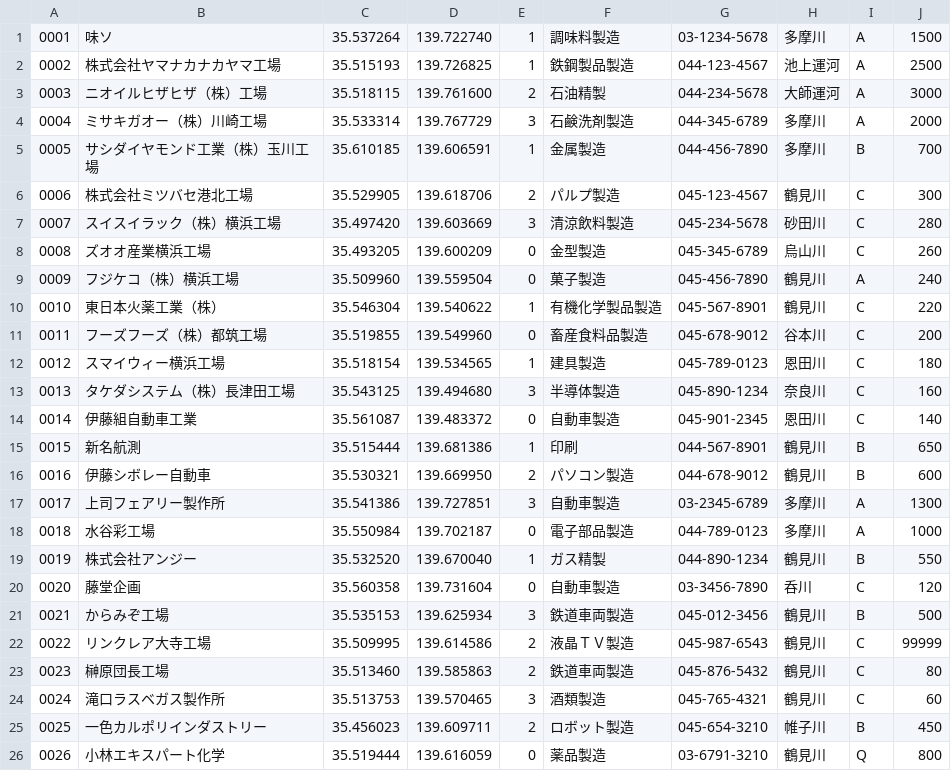
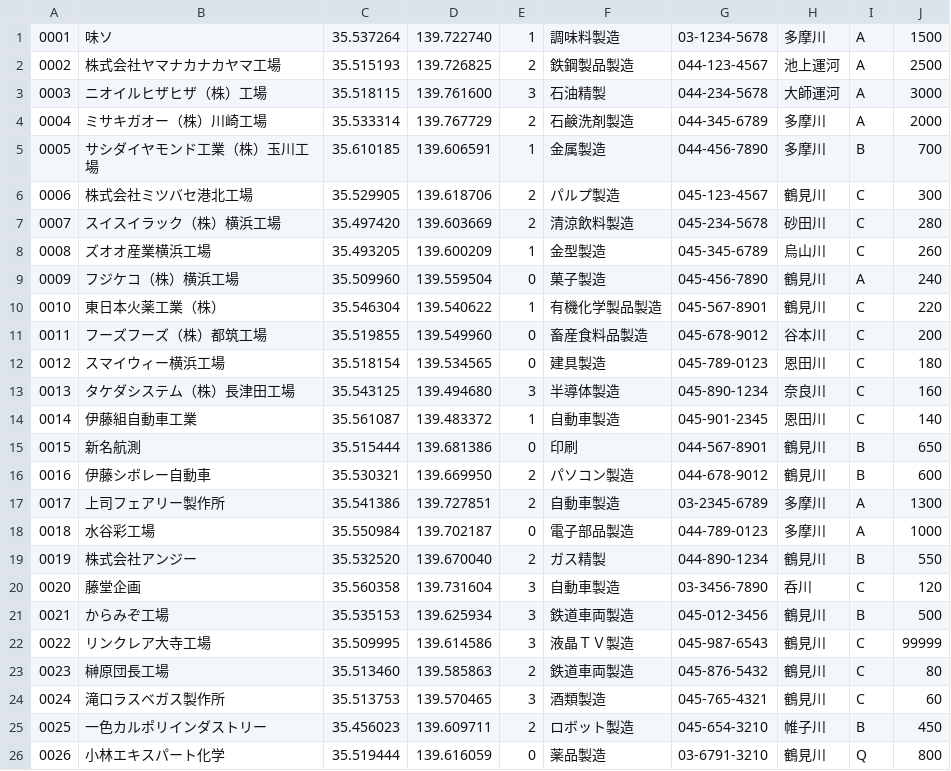
Before and after one commit to jou4/calpoly2017, a CSV file: water_vision/data/kojo_data4.csv, drawn as a sheet.

```diff
--- a/water_vision/data/kojo_data4.csv
+++ b/water_vision/data/kojo_data4.csv
@@ -1,9 +1,9 @@
 0001,味ソ,35.537264,139.722740,1,調味料製造,03-1234-5678,多摩川,A,1500
-0002,株式会社ヤマナカナカヤマ工場,35.515193,139.726825,1,鉄鋼製品製造,044-123-4567,池上運河,A,2500
-0003,ニオイルヒザヒザ（株）工場,35.518115,139.761600,2,石油精製,044-234-5678,大師運河,A,3000
-0004,ミサキガオー（株）川崎工場,35.533314,139.767729,3,石鹸洗剤製造,044-345-6789,多摩川,A,2000
+0002,株式会社ヤマナカナカヤマ工場,35.515193,139.726825,2,鉄鋼製品製造,044-123-4567,池上運河,A,2500
+0003,ニオイルヒザヒザ（株）工場,35.518115,139.761600,3,石油精製,044-234-5678,大師運河,A,3000
+0004,ミサキガオー（株）川崎工場,35.533314,139.767729,2,石鹸洗剤製造,044-345-6789,多摩川,A,2000
 0005,サシダイヤモンド工業（株）玉川工場,35.610185,139.606591,1,金属製造,044-456-7890,多摩川,B,700
 0006,株式会社ミツバセ港北工場,35.529905,139.618706,2,パルプ製造,045-123-4567,鶴見川,C,300
-0007,スイスイラック（株）横浜工場,35.497420,139.603669,3,清涼飲料製造,045-234-5678,砂田川,C,280
-0008,ズオオ産業横浜工場,35.493205,139.600209,0,金型製造,045-345-6789,烏山川,C,260
+0007,スイスイラック（株）横浜工場,35.497420,139.603669,2,清涼飲料製造,045-234-5678,砂田川,C,280
+0008,ズオオ産業横浜工場,35.493205,139.600209,1,金型製造,045-345-6789,烏山川,C,260
 0009,フジケコ（株）横浜工場,35.509960,139.559504,0,菓子製造,045-456-7890,鶴見川,A,240
@@ -11,13 +11,13 @@
 0011,フーズフーズ（株）都筑工場,35.519855,139.549960,0,畜産食料品製造,045-678-9012,谷本川,C,200
-0012,スマイウィー横浜工場,35.518154,139.534565,1,建具製造,045-789-0123,恩田川,C,180
+0012,スマイウィー横浜工場,35.518154,139.534565,0,建具製造,045-789-0123,恩田川,C,180
 0013,タケダシステム（株）長津田工場,35.543125,139.494680,3,半導体製造,045-890-1234,奈良川,C,160
-0014,伊藤組自動車工業,35.561087,139.483372,0,自動車製造,045-901-2345,恩田川,C,140
-0015,新名航測,35.515444,139.681386,1,印刷,044-567-8901,鶴見川,B,650
+0014,伊藤組自動車工業,35.561087,139.483372,1,自動車製造,045-901-2345,恩田川,C,140
+0015,新名航測,35.515444,139.681386,0,印刷,044-567-8901,鶴見川,B,650
 0016,伊藤シボレー自動車,35.530321,139.669950,2,パソコン製造,044-678-9012,鶴見川,B,600
-0017,上司フェアリー製作所,35.541386,139.727851,3,自動車製造,03-2345-6789,多摩川,A,1300
+0017,上司フェアリー製作所,35.541386,139.727851,2,自動車製造,03-2345-6789,多摩川,A,1300
 0018,水谷彩工場,35.550984,139.702187,0,電子部品製造,044-789-0123,多摩川,A,1000
-0019,株式会社アンジー,35.532520,139.670040,1,ガス精製,044-890-1234,鶴見川,B,550
-0020,藤堂企画,35.560358,139.731604,0,自動車製造,03-3456-7890,呑川,C,120
+0019,株式会社アンジー,35.532520,139.670040,2,ガス精製,044-890-1234,鶴見川,B,550
+0020,藤堂企画,35.560358,139.731604,3,自動車製造,03-3456-7890,呑川,C,120
 0021,からみぞ工場,35.535153,139.625934,3,鉄道車両製造,045-012-3456,鶴見川,B,500
-0022,リンクレア大寺工場,35.509995,139.614586,2,液晶ＴＶ製造,045-987-6543,鶴見川,C,99999
+0022,リンクレア大寺工場,35.509995,139.614586,3,液晶ＴＶ製造,045-987-6543,鶴見川,C,99999
 0023,榊原団長工場,35.513460,139.585863,2,鉄道車両製造,045-876-5432,鶴見川,C,80
```
Also changed, not shown: water_vision/data/kojo_data3.csv, water_vision/data/kojo_data5.csv, 4 other files.
